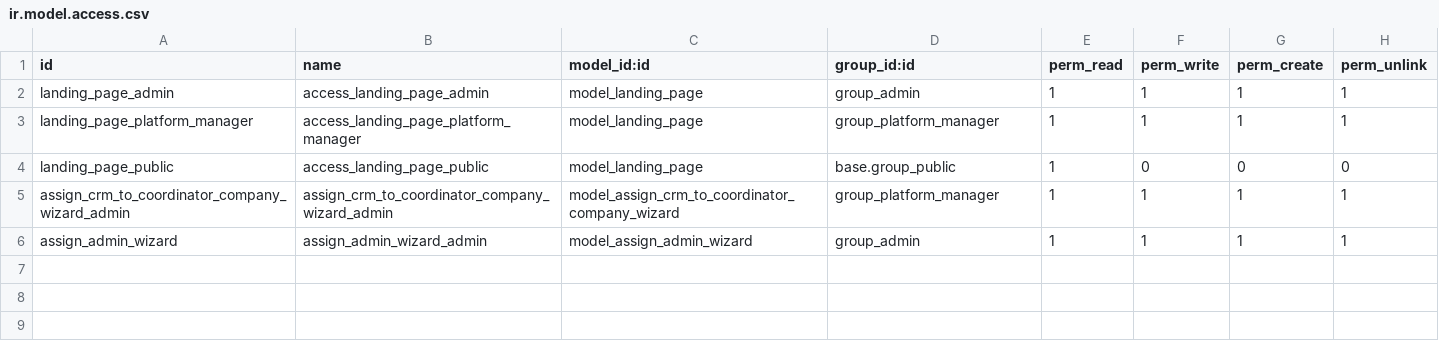
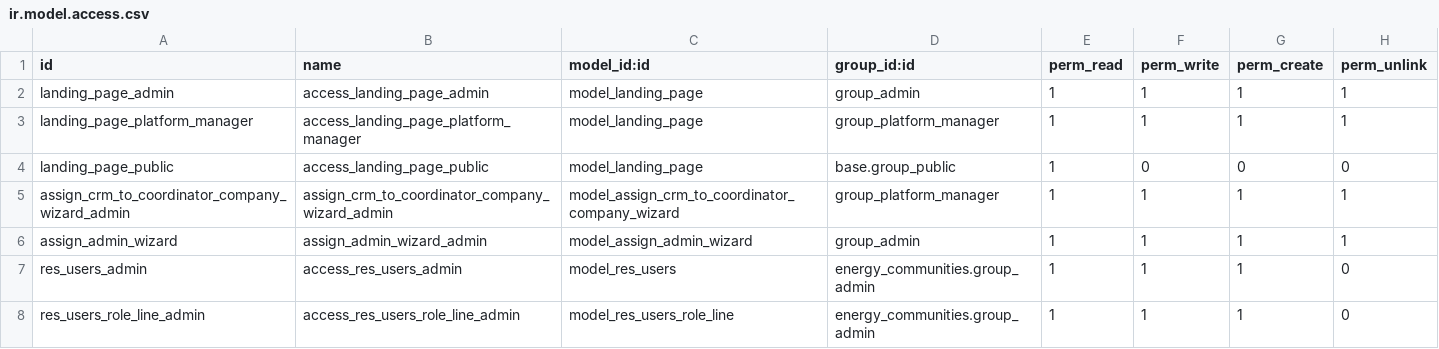
Before and after one commit to somcomunitats-coop/odoo-ec, a CSV file: energy_communities/security/ir.model.access.csv, drawn as a sheet; the diff names each change by its address in the sheet, - before the commit and + after, or states it on an @@ line.

Commit message:
Access rights to group_admin for res_users and res_users_role_line

```diff
--- a/energy_communities/security/ir.model.access.csv
+++ b/energy_communities/security/ir.model.access.csv
+row 7: res_users_admin | access_res_users_admin | model_res_users | energy_communities.group_admin | 1 | 1 | 1 | 0
+row 8: res_users_role_line_admin | access_res_users_role_line_admin | model_res_users_role_line | energy_communities.group_admin | 1 | 1 | 1 | 0
```
